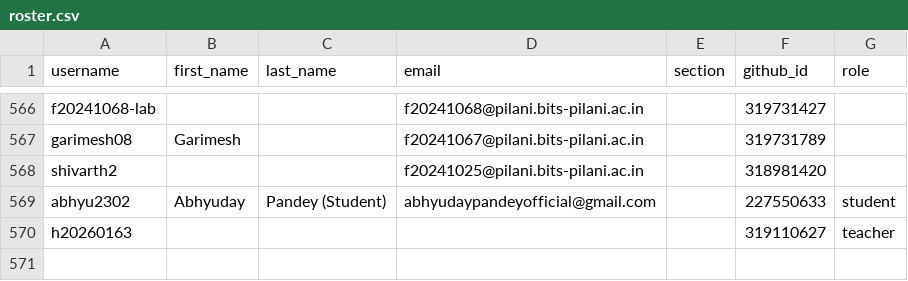
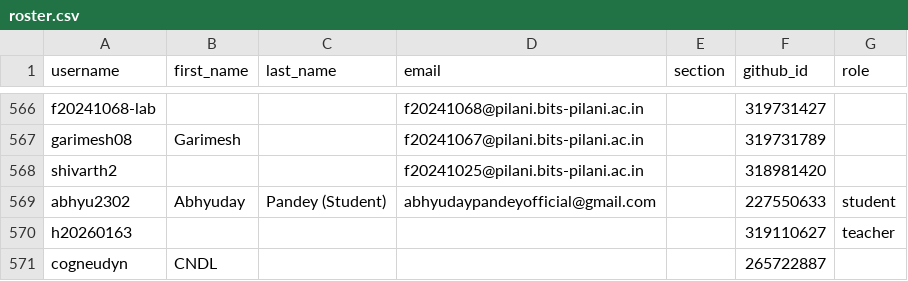
Before and after one commit to f2152026/classroom50, a CSV file: f215-digital-design/roster.csv, drawn as a sheet; only a part is shown, gaps mark what is left out.

Commit message:
[Classroom 50] Add student: f215-digital-design/cogneudyn

```diff
--- a/f215-digital-design/roster.csv
+++ b/f215-digital-design/roster.csv
@@ -570 +570,2 @@ abhyu2302,Abhyuday,Pandey (Student),abhyudaypandeyofficial@gmail.com,,227550633,
 h20260163,,,,,319110627,teacher
+cogneudyn,CNDL,,,,265722887,
```
